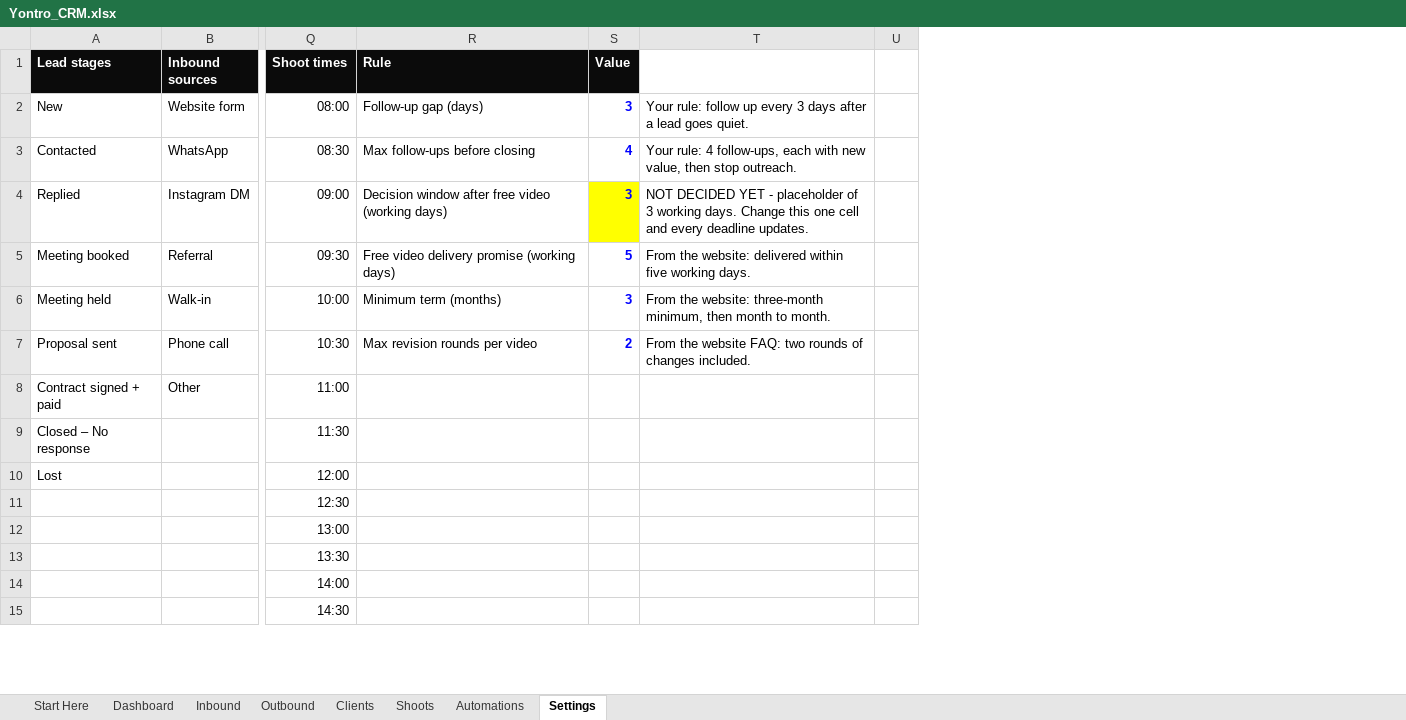
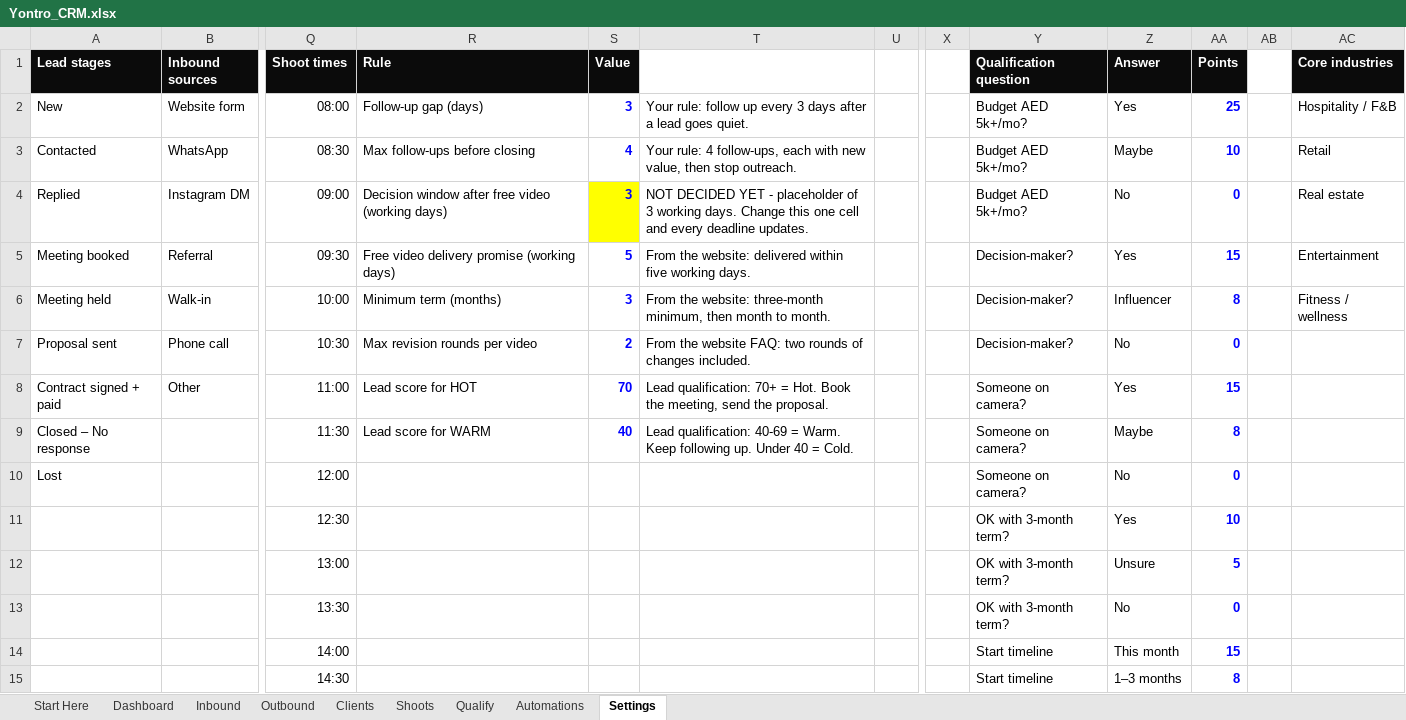
Before and after one commit to sahillchandan-collab/aura-reset-center, an Excel workbook: yontro-crm/Yontro_CRM.xlsx, sheet Settings, drawn as a sheet; only a part is shown, gaps mark what is left out; values as stored, in another font and other column widths than the file's, no borders; the diff names each change by its address in the sheet, - before the commit and + after, or states it on an @@ line.

```diff
--- a/yontro-crm/Yontro_CRM.xlsx (sheet Settings)
+++ b/yontro-crm/Yontro_CRM.xlsx (sheet Settings)
+sheet tab: Qualify
+column X, empty
+column Y (Qualification question), rows 2-15: Budget AED 5k+/mo? | Budget AED 5k+/mo? | Budget AED 5k+/mo? | Decision-maker? | Decision-maker? | Decision-maker? | Someone on camera? | Someone on camera? | Someone on camera? | OK with 3-month term? | OK with 3-month term? | OK with 3-month term? | Start timeline | Start timeline
+column Z (Answer), rows 2-15: Yes | Maybe | No | Yes | Influencer | No | Yes | Maybe | No | Yes | Unsure | No | This month | 1–3 months
+column AA (Points), rows 2-15: 25 | 10 | 0 | 15 | 8 | 0 | 15 | 8 | 0 | 10 | 5 | 0 | 15 | 8
+column AB, empty
+column AC (Core industries), rows 2-6: Hospitality / F&B | Retail | Real estate | Entertainment | Fitness / wellness
-R8 (Rule): (empty)
+R8 (Rule): Lead score for HOT
-S8 (Value): (empty)
+S8 (Value): 70
-T8: (empty)
+T8: Lead qualification: 70+ = Hot. Book the meeting, send the proposal.
-R9 (Rule): (empty)
+R9 (Rule): Lead score for WARM
-S9 (Value): (empty)
+S9 (Value): 40
-T9: (empty)
+T9: Lead qualification: 40-69 = Warm. Keep following up. Under 40 = Cold.
```
Also changed, not shown: sheet Dashboard, sheet Inbound, sheet Outbound, sheet Start Here, sheet Clients, formulas that keep their value, 1 other file.
